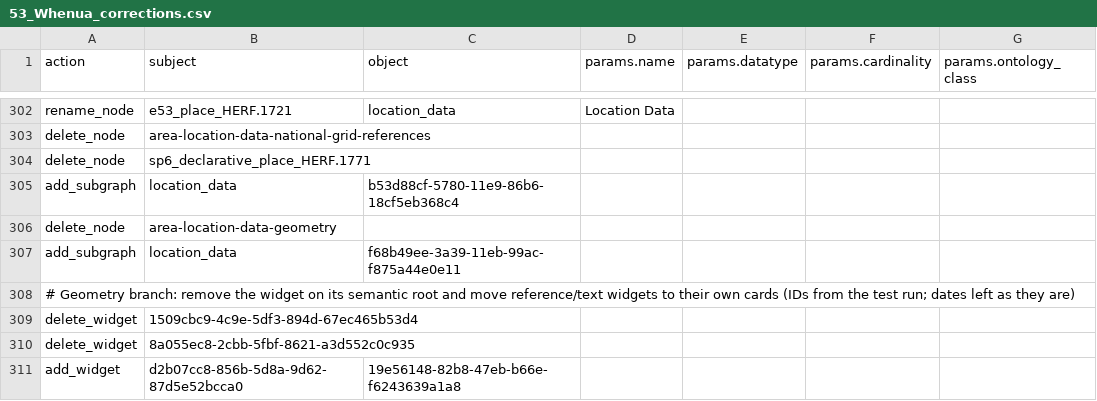
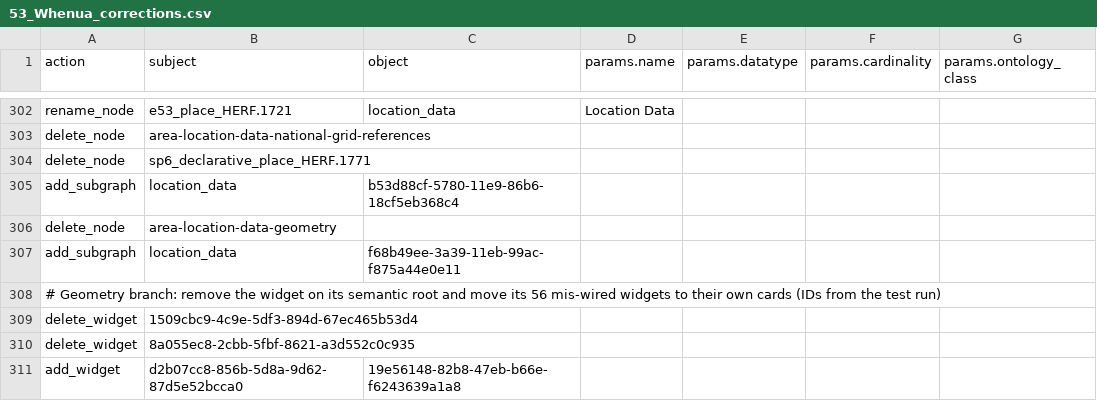
Before and after one commit to flaxandteal/ich, a CSV file: 53_Whenua_corrections.csv, drawn as a sheet; only a part is shown, gaps mark what is left out; the diff covers the shown part only; the diff names each change by its address in the sheet, - before the commit and + after, or states it on an @@ line.

```diff
--- a/53_Whenua_corrections.csv
+++ b/53_Whenua_corrections.csv
-A308 (action): …and move reference/text widgets to their own cards (IDs from the test run; dates left as they are)
+A308 (action): …and move its 56 mis-wired widgets to their own cards (IDs from the test run)
```
Also changed, not shown: 20 added rows, 13 removed rows and 5 edited cells elsewhere in this file.
